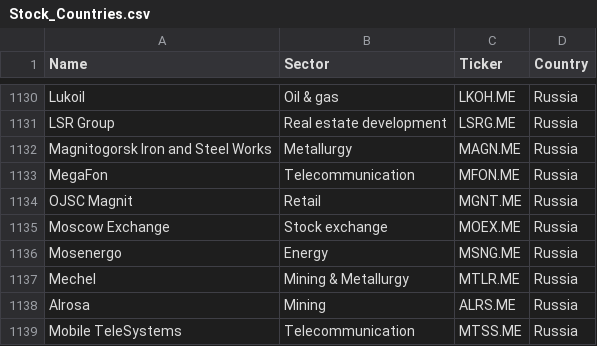
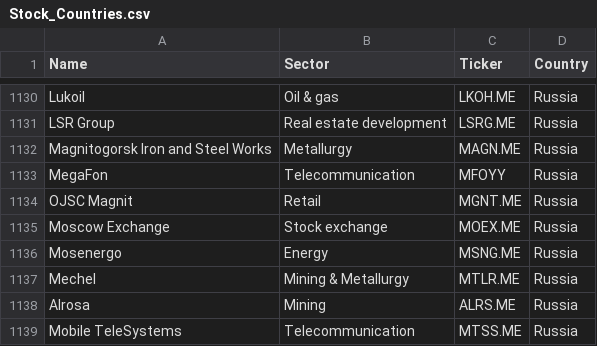
Before and after one commit to Gares95/Economic-Impact-Covid19_DataLake, a CSV file: Data/Stock_Countries.csv, drawn as a sheet; only a part is shown, gaps mark what is left out; the diff covers the shown part only.

Commit message:
Updated tickers and deleted delisted stock

```diff
--- a/Data/Stock_Countries.csv
+++ b/Data/Stock_Countries.csv
@@ -1132,3 +1132,3 @@ LSR Group;Real estate development;LSRG.ME;Russia
 Magnitogorsk Iron and Steel Works;Metallurgy;MAGN.ME;Russia
-MegaFon;Telecommunication;MFON.ME;Russia
+MegaFon;Telecommunication;MFOYY;Russia
 OJSC Magnit;Retail;MGNT.ME;Russia
```
Also changed, not shown: 7 edited cells elsewhere in this file.
